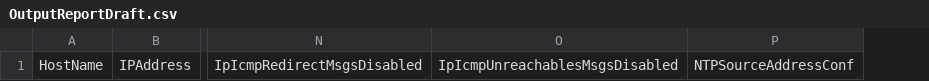
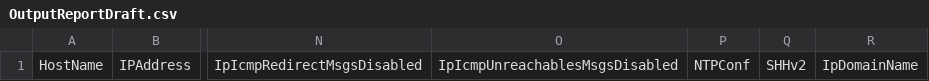
Before and after one commit to hazemragab/Network-Hardening, a CSV file: OutputReportDraft.csv, drawn as a sheet; only a part is shown, gaps mark what is left out; removed rows and columns are numbered as before the commit, all else as after; the diff names each change by its address in the sheet, - before the commit and + after, or states it on an @@ line.

```diff
--- a/OutputReportDraft.csv
+++ b/OutputReportDraft.csv
-column P, row 1: NTPSourceAddressConf
+column P, row 1: NTPConf
+column Q, row 1: SHHv2
+column R, row 1: IpDomainName
```
Also changed, not shown: OutputReport.csv, 10 other files.
